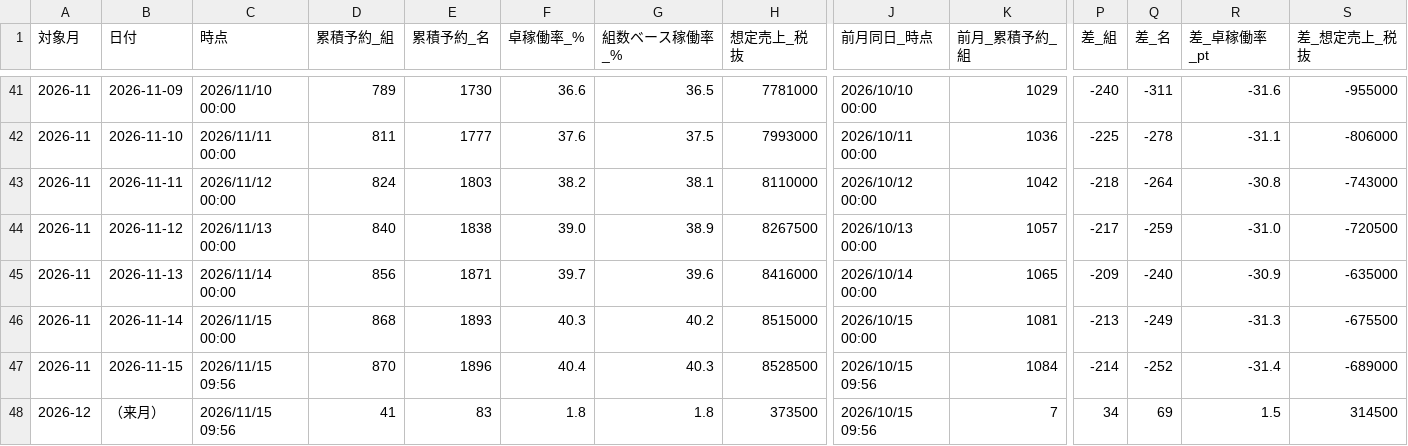
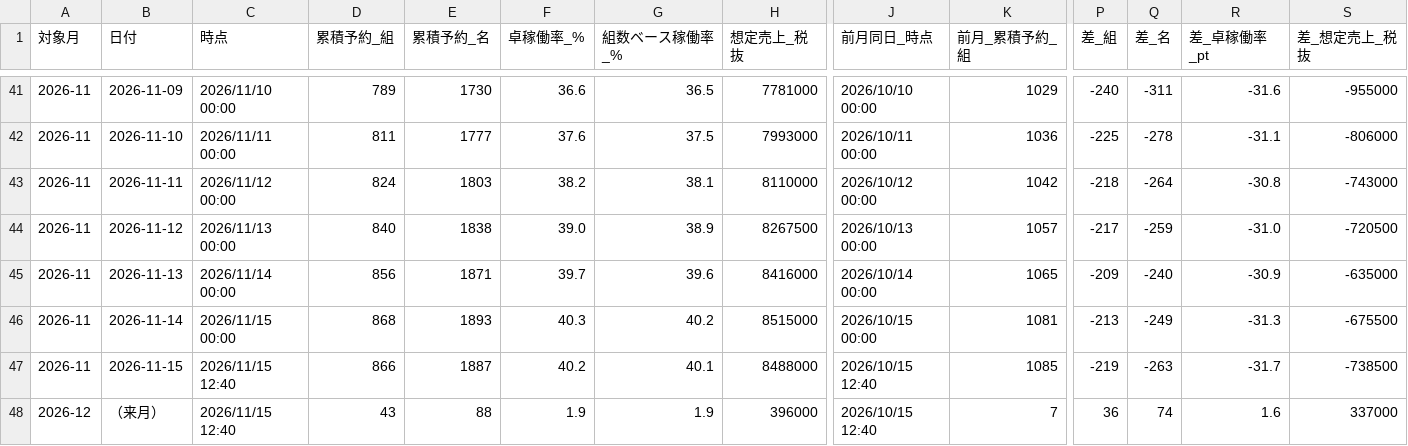
Before and after one commit to kazutakayanagisawa-svg/fruit-report, a CSV file: data/buffet_prev_month_compare.csv, drawn as a sheet; only a part is shown, gaps mark what is left out; the diff covers the shown part only; the diff names each change by its address in the sheet, - before the commit and + after, or states it on an @@ line.

```diff
--- a/data/buffet_prev_month_compare.csv
+++ b/data/buffet_prev_month_compare.csv
-C47:C48 (時点): 2026/11/15 09:56
+C47:C48 (時点): 2026/11/15 12:40
-D47 (累積予約_組): 870
+D47 (累積予約_組): 866
-E47 (累積予約_名): 1896
+E47 (累積予約_名): 1887
-F47 (卓稼働率_%): 40.4
+F47 (卓稼働率_%): 40.2
-G47 (組数ベース稼働率_%): 40.3
+G47 (組数ベース稼働率_%): 40.1
-H47 (想定売上_税抜): 8528500
+H47 (想定売上_税抜): 8488000
-J47:J48 (前月同日_時点): 2026/10/15 09:56
+J47:J48 (前月同日_時点): 2026/10/15 12:40
-K47 (前月_累積予約_組): 1084
+K47 (前月_累積予約_組): 1085
-P47 (差_組): -214
+P47 (差_組): -219
-Q47 (差_名): -252
+Q47 (差_名): -263
-R47 (差_卓稼働率_pt): -31.4
+R47 (差_卓稼働率_pt): -31.7
-S47 (差_想定売上_税抜): -689000
+S47 (差_想定売上_税抜): -738500
-D48 (累積予約_組): 41
+D48 (累積予約_組): 43
-E48 (累積予約_名): 83
+E48 (累積予約_名): 88
-F48 (卓稼働率_%): 1.8
+F48 (卓稼働率_%): 1.9
-G48 (組数ベース稼働率_%): 1.8
+G48 (組数ベース稼働率_%): 1.9
-H48 (想定売上_税抜): 373500
+H48 (想定売上_税抜): 396000
-P48 (差_組): 34
+P48 (差_組): 36
-Q48 (差_名): 69
+Q48 (差_名): 74
-R48 (差_卓稼働率_pt): 1.5
+R48 (差_卓稼働率_pt): 1.6
-S48 (差_想定売上_税抜): 314500
+S48 (差_想定売上_税抜): 337000
```
Also changed, not shown: 4 edited cells elsewhere in this file, data/buffet_daily.csv, data/intake_daily.csv, 5 other files.
